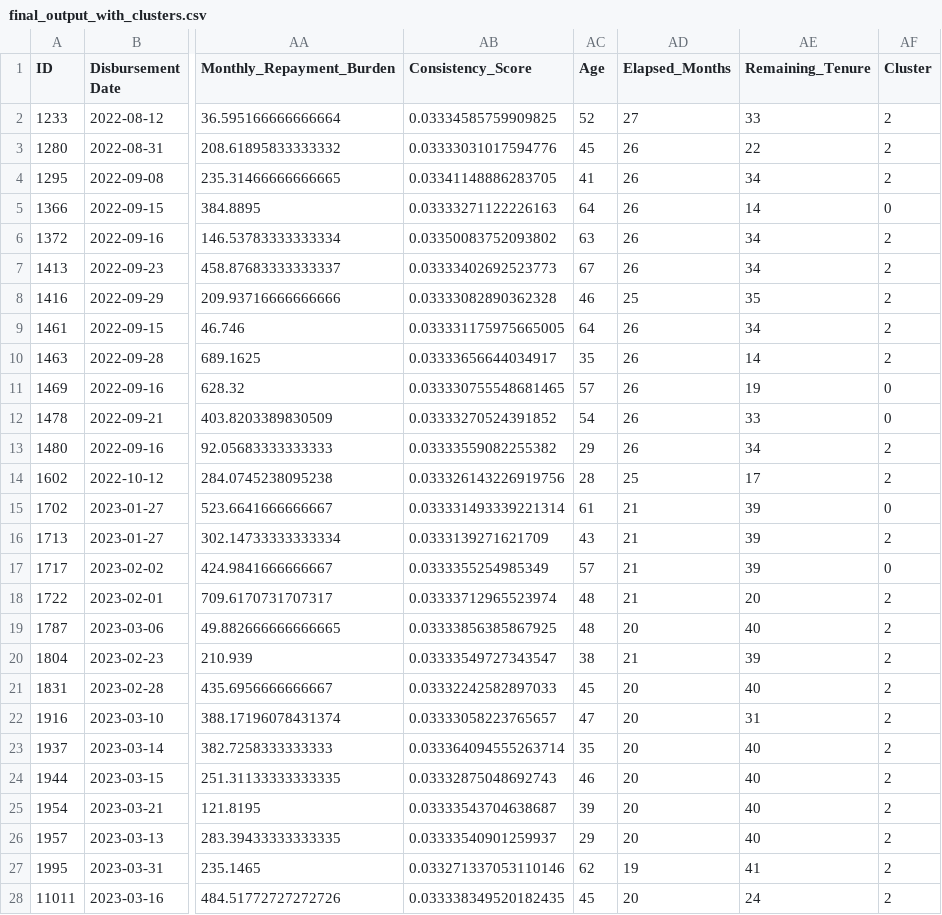
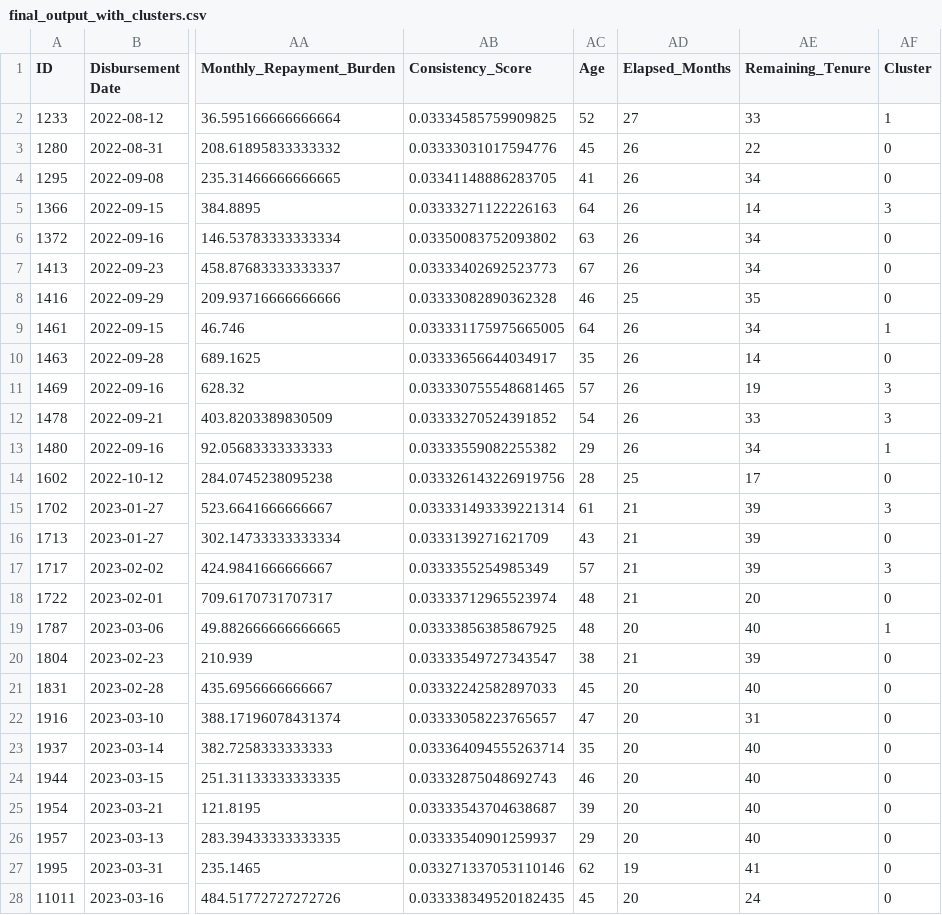
Before and after one commit to rameloa/School, a CSV file: 831MarketingAnalytics/Project/831MarketingProject/output/final_output_with_clusters.csv, drawn as a sheet; only a part is shown, gaps mark what is left out; the diff covers the shown part only; the diff names each change by its address in the sheet, - before the commit and + after, or states it on an @@ line.

```diff
--- a/831MarketingAnalytics/Project/831MarketingProject/output/final_output_with_clusters.csv
+++ b/831MarketingAnalytics/Project/831MarketingProject/output/final_output_with_clusters.csv
-AF2 (Cluster): 2
+AF2 (Cluster): 1
-AF3:AF4 (Cluster): 2
+AF3:AF4 (Cluster): 0
-AF5 (Cluster): 0
+AF5 (Cluster): 3
-AF6:AF8 (Cluster): 2
+AF6:AF8 (Cluster): 0
-AF9 (Cluster): 2
+AF9 (Cluster): 1
-AF10 (Cluster): 2
+AF10 (Cluster): 0
-AF11:AF12 (Cluster): 0
+AF11:AF12 (Cluster): 3
-AF13 (Cluster): 2
+AF13 (Cluster): 1
-AF14 (Cluster): 2
+AF14 (Cluster): 0
-AF15 (Cluster): 0
+AF15 (Cluster): 3
-AF16 (Cluster): 2
+AF16 (Cluster): 0
-AF17 (Cluster): 0
+AF17 (Cluster): 3
-AF18 (Cluster): 2
+AF18 (Cluster): 0
-AF19 (Cluster): 2
+AF19 (Cluster): 1
-AF20:AF28 (Cluster): 2
+AF20:AF28 (Cluster): 0
```
Also changed, not shown: 167 edited cells elsewhere in this file, 4 other files.
